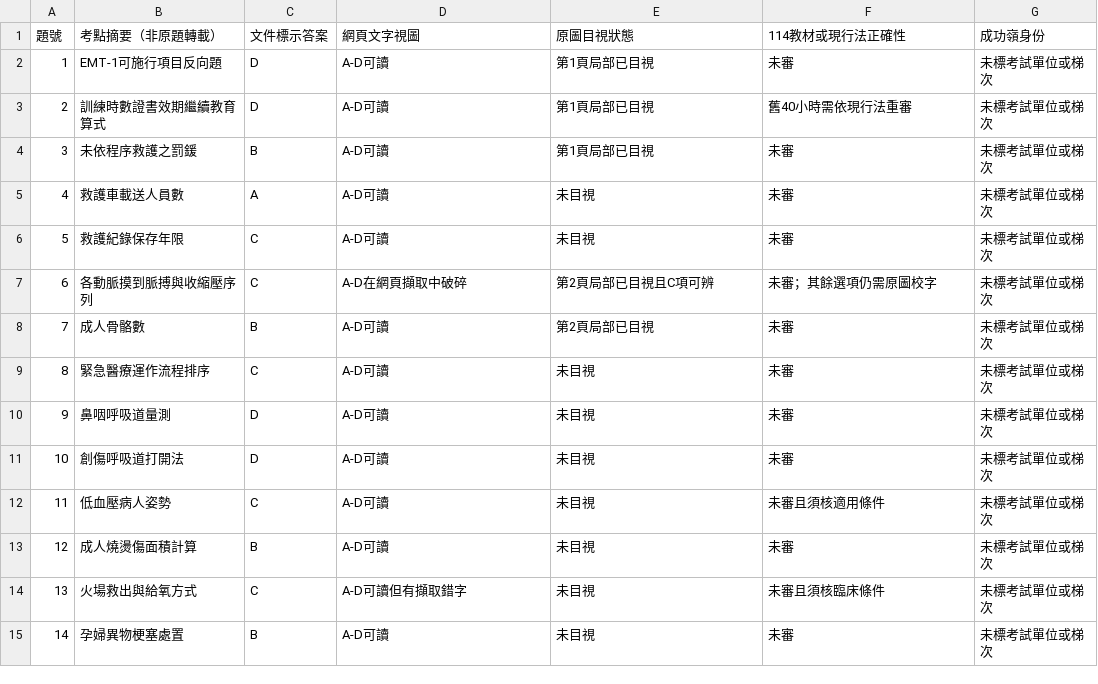
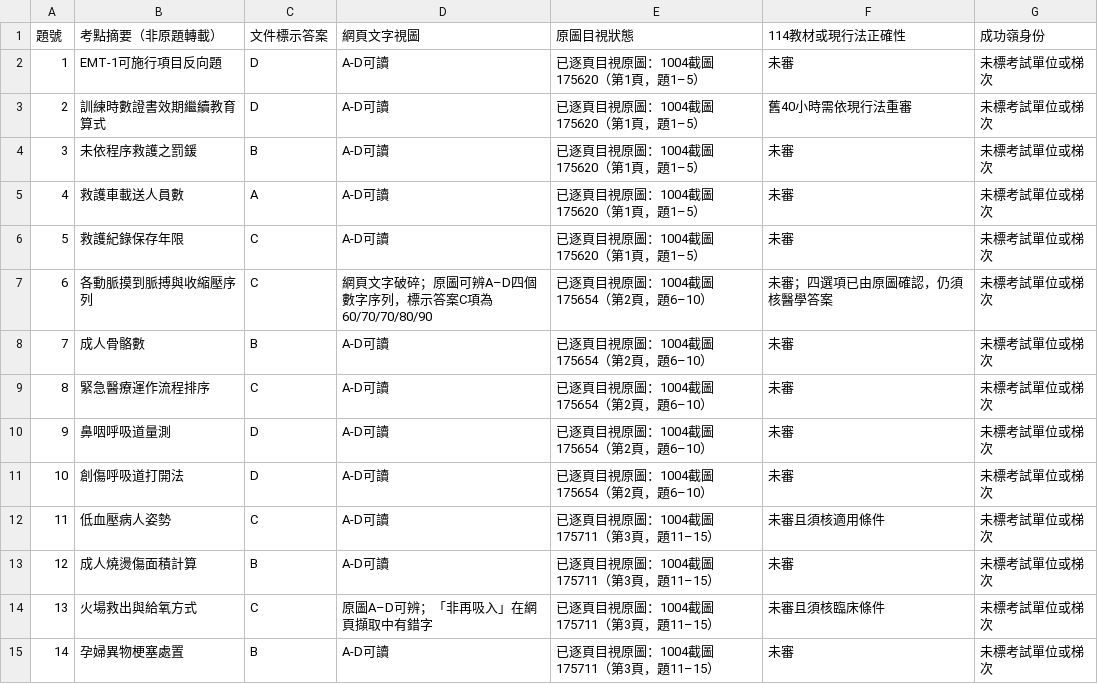
Before and after one commit to Lee200202/SMS-Exam-Prep, a CSV file: docs/2022_EMT_50題可讀性稽核.csv, drawn as a sheet; only a part is shown; the diff covers the shown part only.

```diff
--- a/docs/2022_EMT_50題可讀性稽核.csv
+++ b/docs/2022_EMT_50題可讀性稽核.csv
@@ -1,15 +1,15 @@
 題號,考點摘要（非原題轉載）,文件標示答案,網頁文字視圖,原圖目視狀態,114教材或現行法正確性,成功嶺身份
-1,EMT-1可施行項目反向題,D,A-D可讀,第1頁局部已目視,未審,未標考試單位或梯次
-2,訓練時數證書效期繼續教育算式,D,A-D可讀,第1頁局部已目視,舊40小時需依現行法重審,未標考試單位或梯次
-3,未依程序救護之罰鍰,B,A-D可讀,第1頁局部已目視,未審,未標考試單位或梯次
-4,救護車載送人員數,A,A-D可讀,未目視,未審,未標考試單位或梯次
-5,救護紀錄保存年限,C,A-D可讀,未目視,未審,未標考試單位或梯次
-6,各動脈摸到脈搏與收縮壓序列,C,A-D在網頁擷取中破碎,第2頁局部已目視且C項可辨,未審；其餘選項仍需原圖校字,未標考試單位或梯次
-7,成人骨骼數,B,A-D可讀,第2頁局部已目視,未審,未標考試單位或梯次
-8,緊急醫療運作流程排序,C,A-D可讀,未目視,未審,未標考試單位或梯次
-9,鼻咽呼吸道量測,D,A-D可讀,未目視,未審,未標考試單位或梯次
-10,創傷呼吸道打開法,D,A-D可讀,未目視,未審,未標考試單位或梯次
-11,低血壓病人姿勢,C,A-D可讀,未目視,未審且須核適用條件,未標考試單位或梯次
-12,成人燒燙傷面積計算,B,A-D可讀,未目視,未審,未標考試單位或梯次
-13,火場救出與給氧方式,C,A-D可讀但有擷取錯字,未目視,未審且須核臨床條件,未標考試單位或梯次
-14,孕婦異物梗塞處置,B,A-D可讀,未目視,未審,未標考試單位或梯次
+1,EMT-1可施行項目反向題,D,A-D可讀,已逐頁目視原圖：1004截圖 175620（第1頁，題1–5）,未審,未標考試單位或梯次
+2,訓練時數證書效期繼續教育算式,D,A-D可讀,已逐頁目視原圖：1004截圖 175620（第1頁，題1–5）,舊40小時需依現行法重審,未標考試單位或梯次
+3,未依程序救護之罰鍰,B,A-D可讀,已逐頁目視原圖：1004截圖 175620（第1頁，題1–5）,未審,未標考試單位或梯次
+4,救護車載送人員數,A,A-D可讀,已逐頁目視原圖：1004截圖 175620（第1頁，題1–5）,未審,未標考試單位或梯次
+5,救護紀錄保存年限,C,A-D可讀,已逐頁目視原圖：1004截圖 175620（第1頁，題1–5）,未審,未標考試單位或梯次
+6,各動脈摸到脈搏與收縮壓序列,C,網頁文字破碎；原圖可辨A–D四個數字序列，標示答案C項為60/70/70/80/90,已逐頁目視原圖：1004截圖 175654（第2頁，題6–10）,未審；四選項已由原圖確認，仍須核醫學答案,未標考試單位或梯次
+7,成人骨骼數,B,A-D可讀,已逐頁目視原圖：1004截圖 175654（第2頁，題6–10）,未審,未標考試單位或梯次
+8,緊急醫療運作流程排序,C,A-D可讀,已逐頁目視原圖：1004截圖 175654（第2頁，題6–10）,未審,未標考試單位或梯次
+9,鼻咽呼吸道量測,D,A-D可讀,已逐頁目視原圖：1004截圖 175654（第2頁，題6–10）,未審,未標考試單位或梯次
+10,創傷呼吸道打開法,D,A-D可讀,已逐頁目視原圖：1004截圖 175654（第2頁，題6–10）,未審,未標考試單位或梯次
+11,低血壓病人姿勢,C,A-D可讀,已逐頁目視原圖：1004截圖 175711（第3頁，題11–15）,未審且須核適用條件,未標考試單位或梯次
+12,成人燒燙傷面積計算,B,A-D可讀,已逐頁目視原圖：1004截圖 175711（第3頁，題11–15）,未審,未標考試單位或梯次
+13,火場救出與給氧方式,C,原圖A–D可辨；「非再吸入」在網頁擷取中有錯字,已逐頁目視原圖：1004截圖 175711（第3頁，題11–15）,未審且須核臨床條件,未標考試單位或梯次
+14,孕婦異物梗塞處置,B,A-D可讀,已逐頁目視原圖：1004截圖 175711（第3頁，題11–15）,未審,未標考試單位或梯次
```
Also changed, not shown: 38 edited cells elsewhere in this file, docs/sources.csv, 7 other files.
